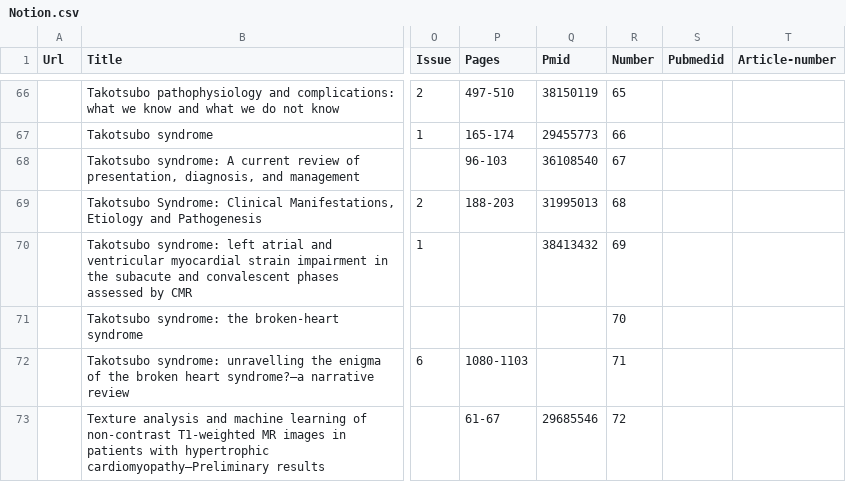
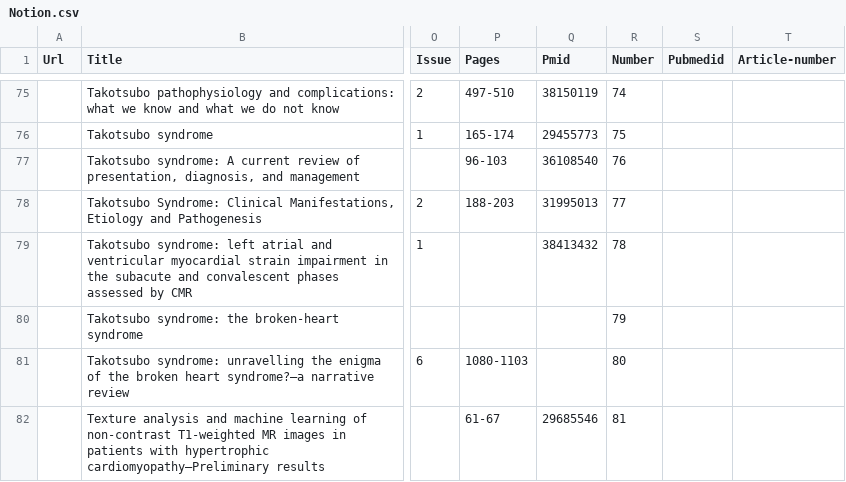
Before and after one commit to AbbaraS/MScDissertation, a CSV file: Notion.csv, drawn as a sheet; only a part is shown, gaps mark what is left out; addresses are those after the commit; the diff covers the shown part only; the diff names each change by its address in the sheet, - before the commit and + after, or states it on an @@ line.

```diff
--- a/Notion.csv
+++ b/Notion.csv
-R75 (Number): 65
+R75 (Number): 74
-R76 (Number): 66
+R76 (Number): 75
-R77 (Number): 67
+R77 (Number): 76
-R78 (Number): 68
+R78 (Number): 77
-R79 (Number): 69
+R79 (Number): 78
-R80 (Number): 70
+R80 (Number): 79
-R81 (Number): 71
+R81 (Number): 80
-R82 (Number): 72
+R82 (Number): 81
```
Also changed, not shown: 10 added rows and 52 edited cells elsewhere in this file, 23 other files.
